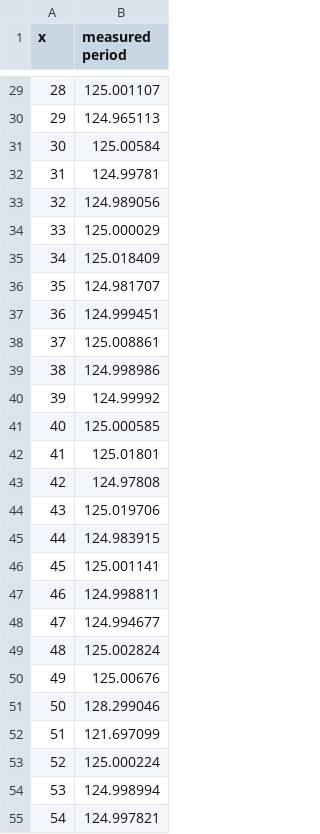
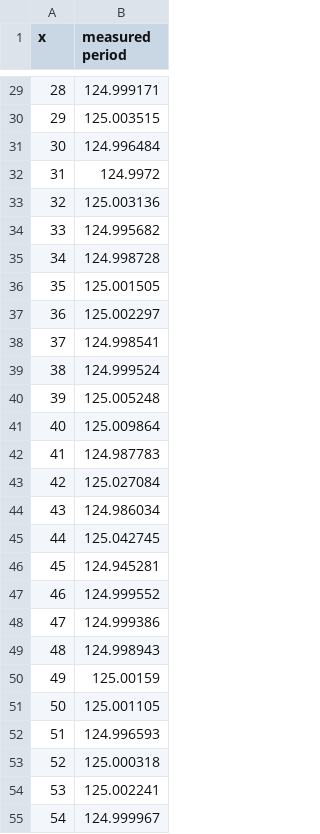
Before and after one commit to lsa-pucrs/fleet-dt, a CSV file: results/jitter.csv, drawn as a sheet; only a part is shown, gaps mark what is left out; the diff covers the shown part only.

```diff
--- a/results/jitter.csv
+++ b/results/jitter.csv
@@ -29,27 +29,27 @@ x,measured period
-28,125.001107
-29,124.965113
-30,125.00584
-31,124.99781
-32,124.989056
-33,125.000029
-34,125.018409
-35,124.981707
-36,124.999451
-37,125.008861
-38,124.998986
-39,124.99992
-40,125.000585
-41,125.01801
-42,124.97808
-43,125.019706
-44,124.983915
-45,125.001141
-46,124.998811
-47,124.994677
-48,125.002824
-49,125.00676
-50,128.299046
-51,121.697099
-52,125.000224
-53,124.998994
-54,124.997821
+28,124.999171
+29,125.003515
+30,124.996484
+31,124.9972
+32,125.003136
+33,124.995682
+34,124.998728
+35,125.001505
+36,125.002297
+37,124.998541
+38,124.999524
+39,125.005248
+40,125.009864
+41,124.987783
+42,125.027084
+43,124.986034
+44,125.042745
+45,124.945281
+46,124.999552
+47,124.999386
+48,124.998943
+49,125.00159
+50,125.001105
+51,124.996593
+52,125.000318
+53,125.002241
+54,124.999967
```
Also changed, not shown: 52 edited cells elsewhere in this file, results/latency.csv, results/scale.csv, 12 other files.
